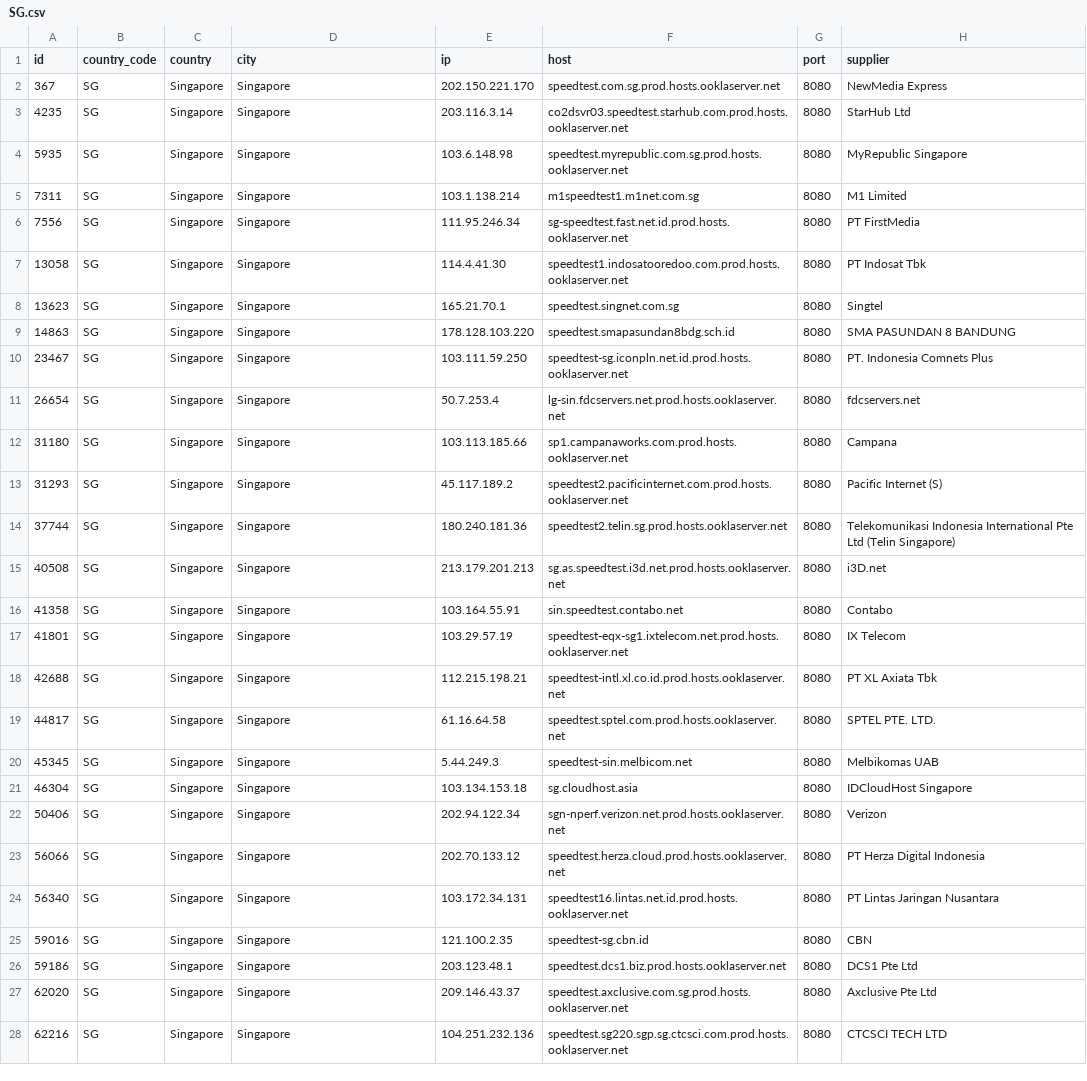
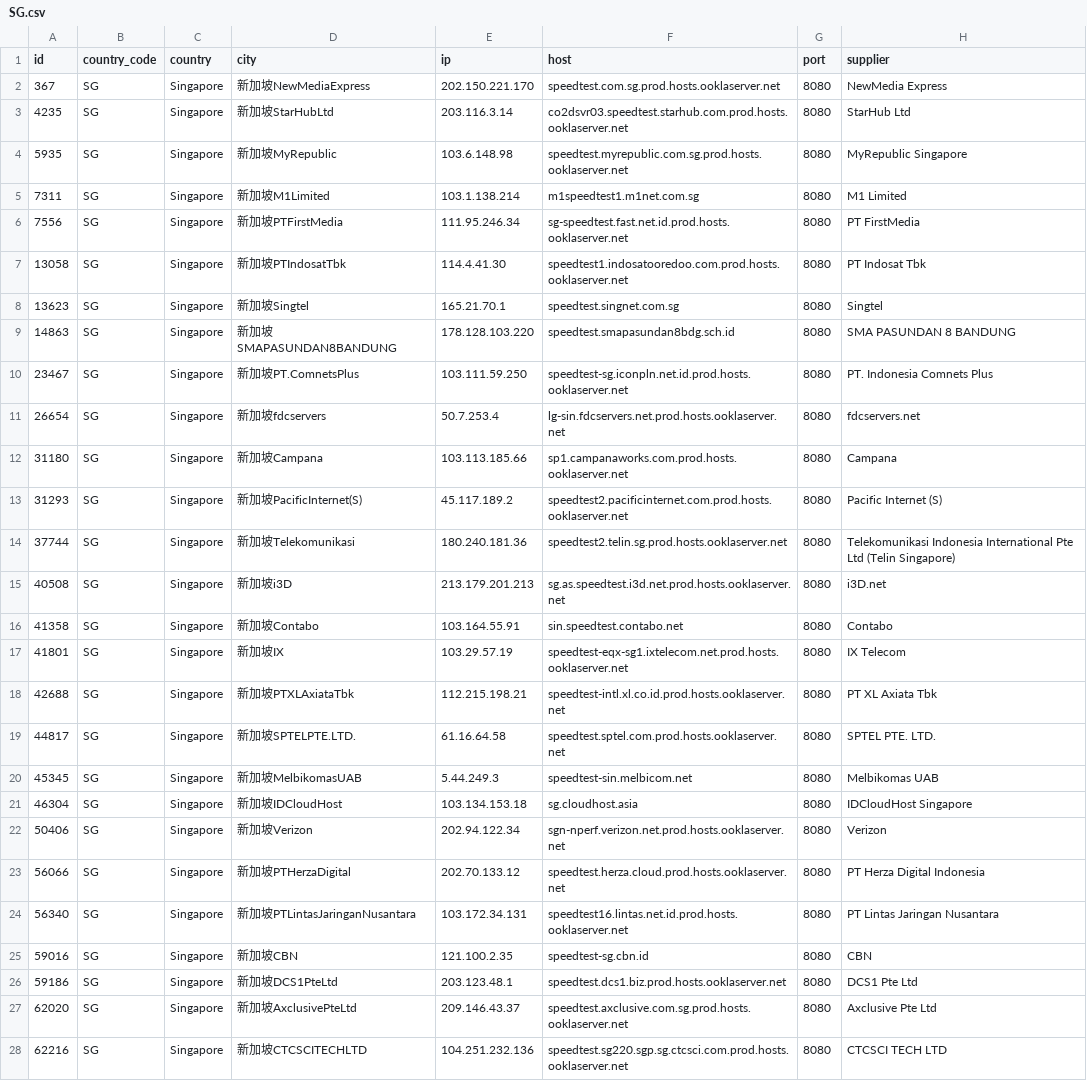
Before and after one commit to spiritLHLS/speedtest.net-CN-ID, a CSV file: SG.csv, drawn as a sheet; only a part is shown; the diff covers the shown part only; the diff names each change by its address in the sheet, - before the commit and + after, or states it on an @@ line.

```diff
--- a/SG.csv
+++ b/SG.csv
-D2 (city): Singapore
+D2 (city): 新加坡NewMediaExpress
-D3 (city): Singapore
+D3 (city): 新加坡StarHubLtd
-D4 (city): Singapore
+D4 (city): 新加坡MyRepublic
-D5 (city): Singapore
+D5 (city): 新加坡M1Limited
-D6 (city): Singapore
+D6 (city): 新加坡PTFirstMedia
-D7 (city): Singapore
+D7 (city): 新加坡PTIndosatTbk
-D8 (city): Singapore
+D8 (city): 新加坡Singtel
-D9 (city): Singapore
+D9 (city): 新加坡SMAPASUNDAN8BANDUNG
-D10 (city): Singapore
+D10 (city): 新加坡PT.ComnetsPlus
-D11 (city): Singapore
+D11 (city): 新加坡fdcservers
-D12 (city): Singapore
+D12 (city): 新加坡Campana
-D13 (city): Singapore
+D13 (city): 新加坡PacificInternet(S)
-D14 (city): Singapore
+D14 (city): 新加坡Telekomunikasi
-D15 (city): Singapore
+D15 (city): 新加坡i3D
-D16 (city): Singapore
+D16 (city): 新加坡Contabo
-D17 (city): Singapore
+D17 (city): 新加坡IX
-D18 (city): Singapore
+D18 (city): 新加坡PTXLAxiataTbk
-D19 (city): Singapore
+D19 (city): 新加坡SPTELPTE.LTD.
-D20 (city): Singapore
+D20 (city): 新加坡MelbikomasUAB
-D21 (city): Singapore
+D21 (city): 新加坡IDCloudHost
-D22 (city): Singapore
+D22 (city): 新加坡Verizon
-D23 (city): Singapore
+D23 (city): 新加坡PTHerzaDigital
-D24 (city): Singapore
+D24 (city): 新加坡PTLintasJaringanNusantara
-D25 (city): Singapore
+D25 (city): 新加坡CBN
-D26 (city): Singapore
+D26 (city): 新加坡DCS1PteLtd
-D27 (city): Singapore
+D27 (city): 新加坡AxclusivePteLtd
-D28 (city): Singapore
+D28 (city): 新加坡CTCSCITECHLTD
```
Also changed, not shown: 2 edited cells elsewhere in this file, JP.csv, ls_sg_hk_jp.csv, 2 other files.
